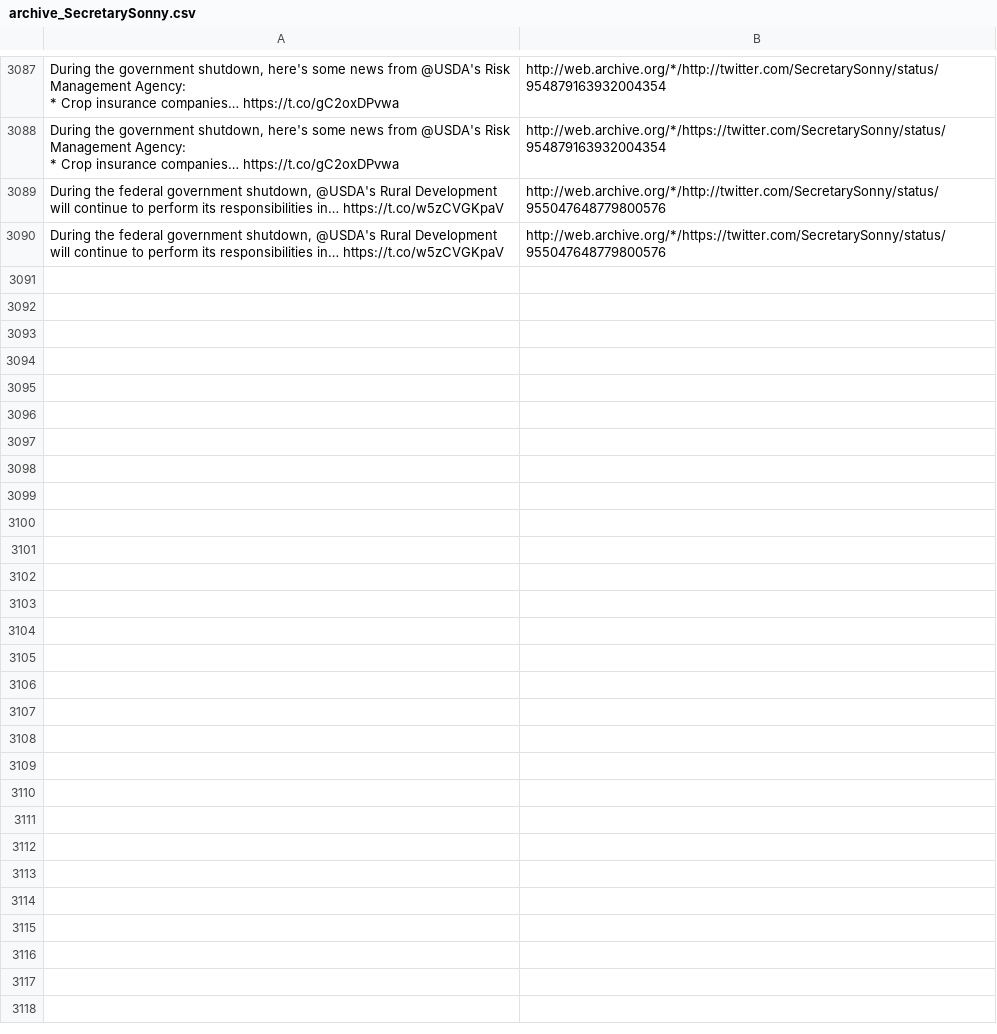
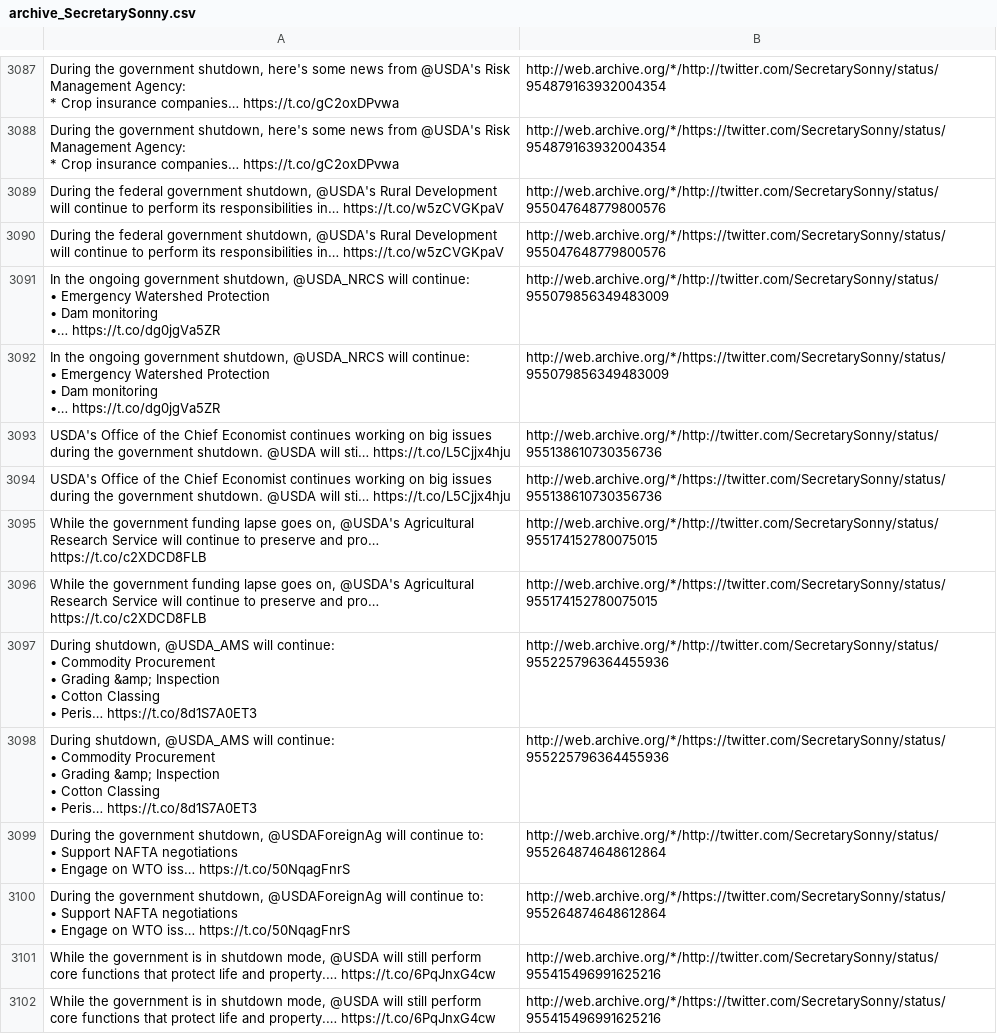
Before and after one commit to patrick-brian-mooney/archive-junta, a CSV file: data/archive_SecretarySonny.csv, drawn as a sheet; only a part is shown, gaps mark what is left out; ↵ is a line break in a cell; the diff names each change by its address in the sheet, - before the commit and + after, or states it on an @@ line.

```diff
--- a/data/archive_SecretarySonny.csv
+++ b/data/archive_SecretarySonny.csv
+row 3091: In the ongoing government shutdown, @USDA_NRCS will continue: ↵ • Emergency Watershed Protection ↵ • Dam monitoring ↵ •… https://t.co/dg0jgVa5ZR | http://web.archive.org/*/http://twitter.com/SecretarySonny/status/955079856349483009
+row 3092: In the ongoing government shutdown, @USDA_NRCS will continue: ↵ • Emergency Watershed Protection ↵ • Dam monitoring ↵ •… https://t.co/dg0jgVa5ZR | http://web.archive.org/*/https://twitter.com/SecretarySonny/status/955079856349483009
+row 3093: USDA's Office of the Chief Economist continues working on big issues during the government shutdown. @USDA will sti… https://t.co/L5Cjjx4hju | http://web.archive.org/*/http://twitter.com/SecretarySonny/status/955138610730356736
+row 3094: USDA's Office of the Chief Economist continues working on big issues during the government shutdown. @USDA will sti… https://t.co/L5Cjjx4hju | http://web.archive.org/*/https://twitter.com/SecretarySonny/status/955138610730356736
+row 3095: While the government funding lapse goes on, @USDA's Agricultural Research Service will continue to preserve and pro… https://t.co/c2XDCD8FLB | http://web.archive.org/*/http://twitter.com/SecretarySonny/status/955174152780075015
+row 3096: While the government funding lapse goes on, @USDA's Agricultural Research Service will continue to preserve and pro… https://t.co/c2XDCD8FLB | http://web.archive.org/*/https://twitter.com/SecretarySonny/status/955174152780075015
+row 3097: During shutdown, @USDA_AMS will continue: ↵ • Commodity Procurement ↵ • Grading &amp; Inspection ↵ • Cotton Classing ↵ • Peris… https://t.co/8d1S7A0ET3 | http://web.archive.org/*/http://twitter.com/SecretarySonny/status/955225796364455936
+row 3098: During shutdown, @USDA_AMS will continue: ↵ • Commodity Procurement ↵ • Grading &amp; Inspection ↵ • Cotton Classing ↵ • Peris… https://t.co/8d1S7A0ET3 | http://web.archive.org/*/https://twitter.com/SecretarySonny/status/955225796364455936
+row 3099: During the government shutdown, @USDAForeignAg will continue to: ↵ • Support NAFTA negotiations ↵ • Engage on WTO iss… https://t.co/50NqagFnrS | http://web.archive.org/*/http://twitter.com/SecretarySonny/status/955264874648612864
+row 3100: During the government shutdown, @USDAForeignAg will continue to: ↵ • Support NAFTA negotiations ↵ • Engage on WTO iss… https://t.co/50NqagFnrS | http://web.archive.org/*/https://twitter.com/SecretarySonny/status/955264874648612864
+row 3101: While the government is in shutdown mode, @USDA will still perform core functions that protect life and property.… https://t.co/6PqJnxG4cw | http://web.archive.org/*/http://twitter.com/SecretarySonny/status/955415496991625216
+row 3102: While the government is in shutdown mode, @USDA will still perform core functions that protect life and property.… https://t.co/6PqJnxG4cw | http://web.archive.org/*/https://twitter.com/SecretarySonny/status/955415496991625216
```
Also changed, not shown: data/archive_JessicaDitto45.csv, data/archive_PressSec.csv, 34 other files.
